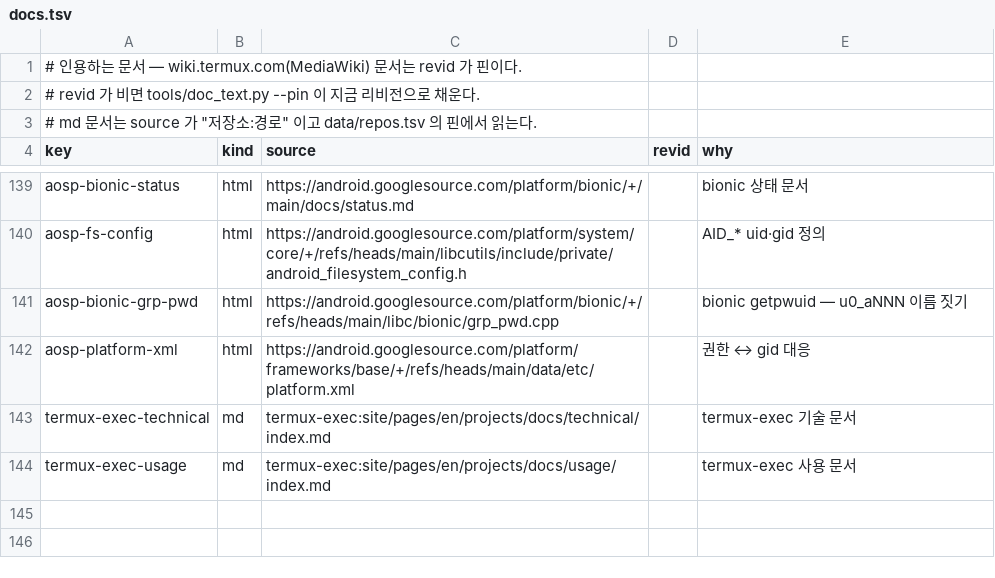
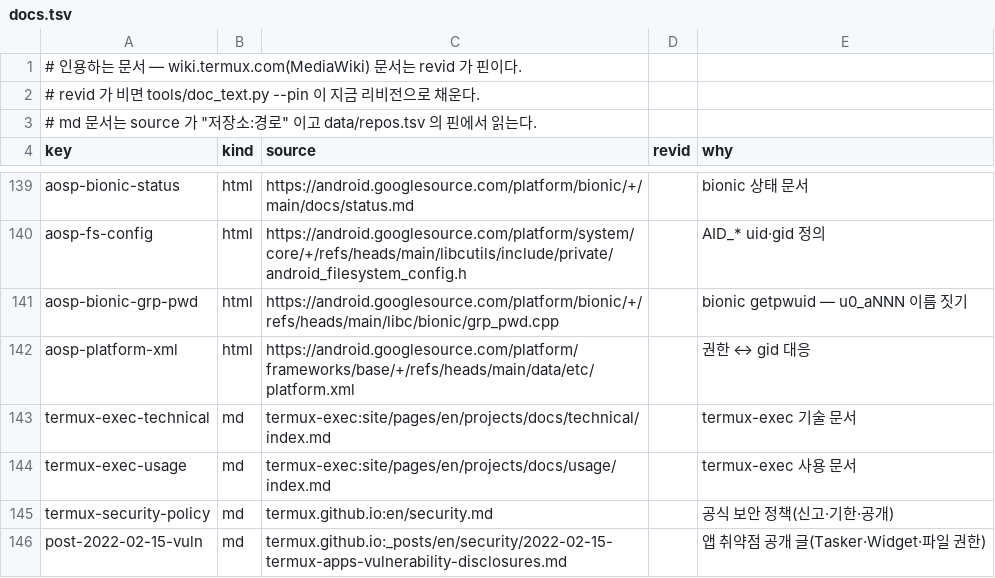
Before and after one commit to chobocho/treasure_house, a TSV file: termux/data/docs.tsv, drawn as a sheet; only a part is shown, gaps mark what is left out; the diff names each change by its address in the sheet, - before the commit and + after, or states it on an @@ line.

```diff
--- a/termux/data/docs.tsv
+++ b/termux/data/docs.tsv
+row 145: termux-security-policy | md | termux.github.io:en/security.md |  | 공식 보안 정책(신고·기한·공개)
+row 146: post-2022-02-15-vuln | md | termux.github.io:_posts/en/security/2022-02-15-termux-apps-vulnerability-disclosures.md |  | 앱 취약점 공개 글(Tasker·Widget·파일 권한)
```
Also changed, not shown: 10 other files.
